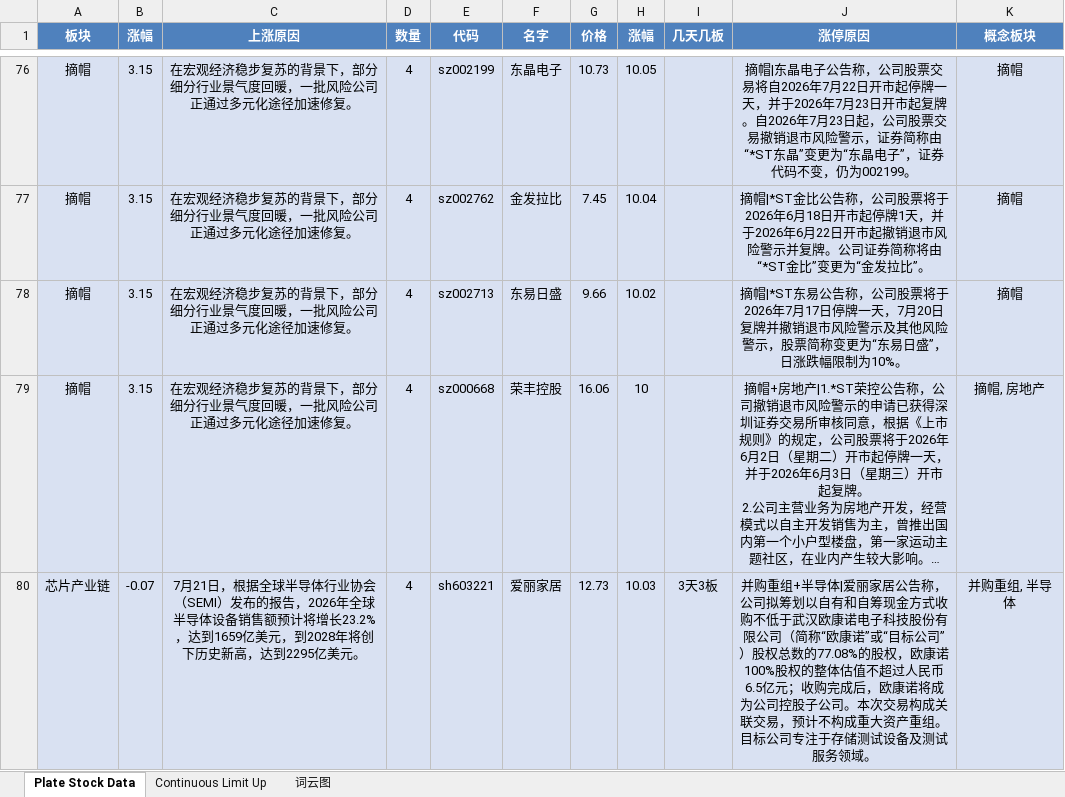
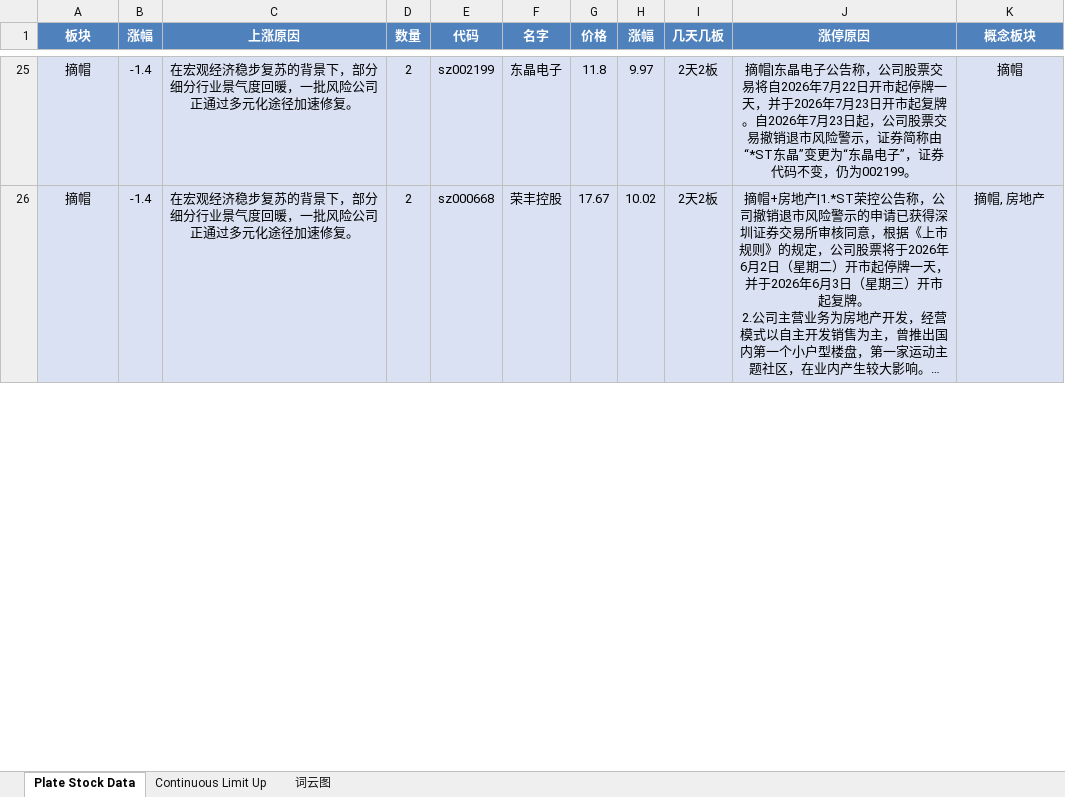
Before and after one commit to mengkai666/tag_wordcloud, an Excel workbook: stock_data1.xlsx, sheet Plate Stock Data, drawn as a sheet; only a part is shown, gaps mark what is left out; long unchanged cells end in …; values as stored, in another font and other column widths than the file's, no borders; removed rows and columns are numbered as before the commit, all else as after; the diff covers the shown part only; the diff names each change by its address in the sheet, - before the commit and + after, or states it on an @@ line.

```diff
--- a/stock_data1.xlsx (sheet Plate Stock Data)
+++ b/stock_data1.xlsx (sheet Plate Stock Data)
-B25 (涨幅): 3.15
+B25 (涨幅): -1.4
-D25 (数量): 4
+D25 (数量): 2
-G25 (价格): 10.73
+G25 (价格): 11.8
-H25 (涨幅): 10.05
+H25 (涨幅): 9.97
-I25 (几天几板): (empty)
+I25 (几天几板): 2天2板
-row 77: 摘帽 | 3.15 | 在宏观经济稳步复苏的背景下，部分细分行业景气度回暖，一批风险公司正通过多元化途径加速修复。 | 4 | sz002762 | 金发拉比 | 7.45 | 10.04 |  | 摘帽|*ST金比公告称，公司股票将于2026年6月18日开市起停牌1天，并于2026年6月22日开市起撤销退市风险警示并复牌。公司证券简称将由“*ST金比”变更为“金发拉比”。 | 摘帽
-row 78: 摘帽 | 3.15 | 在宏观经济稳步复苏的背景下，部分细分行业景气度回暖，一批风险公司正通过多元化途径加速修复。 | 4 | sz002713 | 东易日盛 | 9.66 | 10.02 |  | 摘帽|*ST东易公告称，公司股票将于2026年7月17日停牌一天，7月20日复牌并撤销退市风险警示及其他风险警示，股票简称变更为“东易日盛”，日涨跌幅限制为10%。 | 摘帽
-B26 (涨幅): 3.15
+B26 (涨幅): -1.4
-D26 (数量): 4
+D26 (数量): 2
-G26 (价格): 16.06
+G26 (价格): 17.67
-H26 (涨幅): 10
+H26 (涨幅): 10.02
-I26 (几天几板): (empty)
+I26 (几天几板): 2天2板
-row 80: 芯片产业链 | -0.07 | 7月21日，根据全球半导体行业协会（SEMI）发布的报告，2026年全球半导体设备销售额预计将增长23.2%，达到1659亿美元，到2028年将创下历史新高，达到2295亿美元。 | 4 | sh603221 | 爱丽家居 | 12.73 | 10.03 | 3天3板 | 并购重组+半导体|爱丽家居公告称，公司拟筹划以自有和自筹现金方式收购不低于武汉欧康诺电子科技股份有限公司（简称“欧康诺”或“目标公司”）股权总数的77.08%的股权，欧康诺100%股权的整体估值不超过人民币6.5亿元；收购完成后，欧康诺将成为公司控股子公司。本次交易构成关联交易，预计不构成重大资产重组。目标公司专注于存储测试设备及测试服务领域。 | 并购重组, 半导体
```
Also changed, not shown: 32 added rows, 115 removed rows and 46 edited cells elsewhere in this sheet, sheet Continuous Limit Up, charts or pictures, HotStock_Top20.xlsx, 2 other files.
